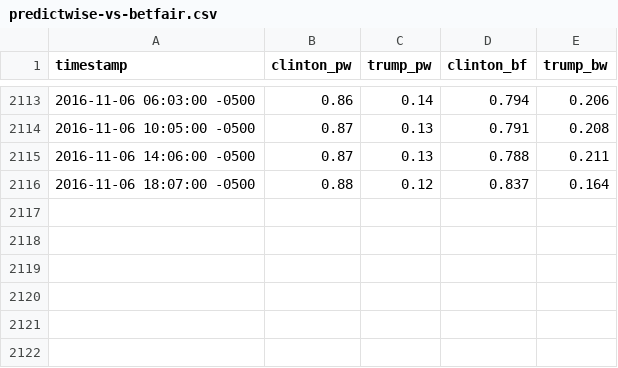
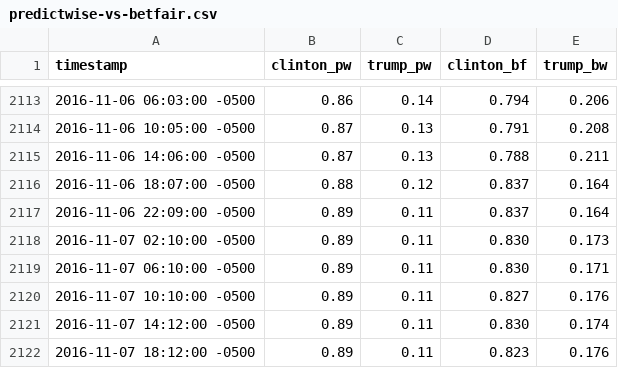
Before and after one commit to dannypage/2016-election-analysis, a CSV file: predictwise-vs-betfair.csv, drawn as a sheet; only a part is shown, gaps mark what is left out.

```diff
--- a/predictwise-vs-betfair.csv
+++ b/predictwise-vs-betfair.csv
@@ -2116 +2116,7 @@ timestamp,clinton_pw,trump_pw,clinton_bf,trump_bw
 2016-11-06 18:07:00 -0500,0.88,0.12,0.837,0.164
+2016-11-06 22:09:00 -0500,0.89,0.11,0.837,0.164
+2016-11-07 02:10:00 -0500,0.89,0.11,0.830,0.173
+2016-11-07 06:10:00 -0500,0.89,0.11,0.830,0.171
+2016-11-07 10:10:00 -0500,0.89,0.11,0.827,0.176
+2016-11-07 14:12:00 -0500,0.89,0.11,0.830,0.174
+2016-11-07 18:12:00 -0500,0.89,0.11,0.823,0.176
```
Also changed, not shown: betfair.csv, predictwise.csv, 4 other files.
